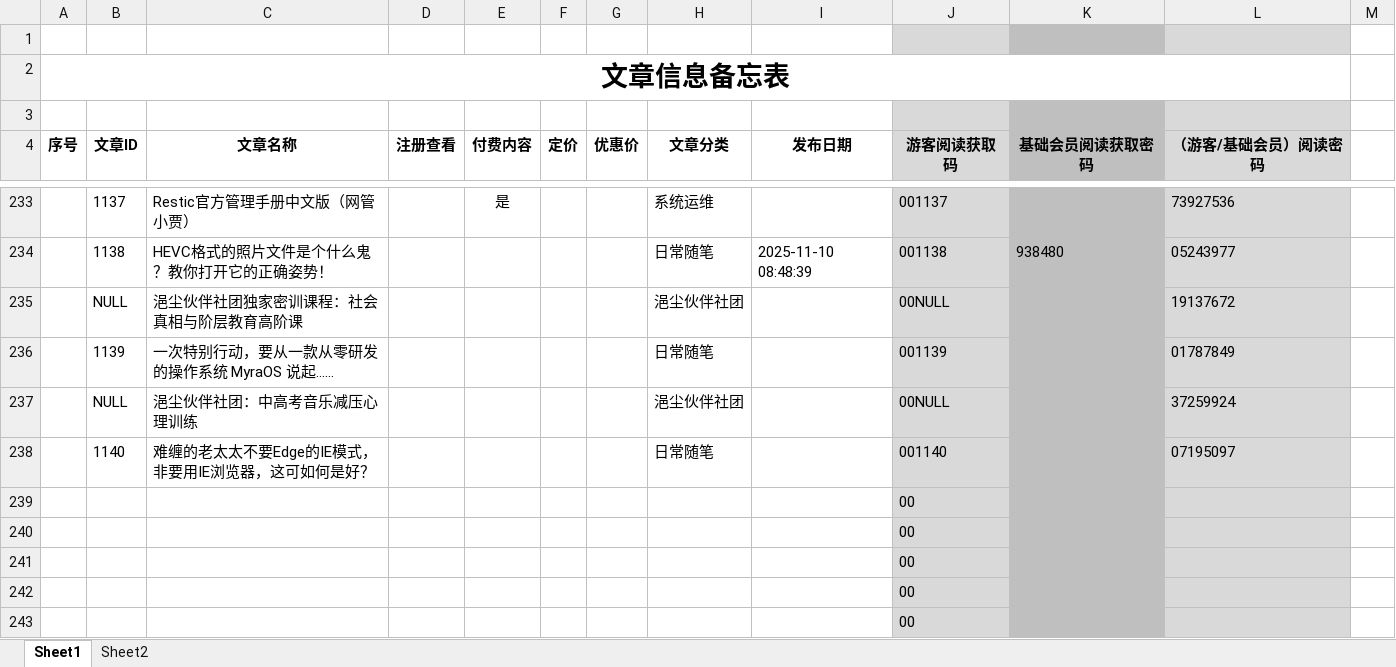
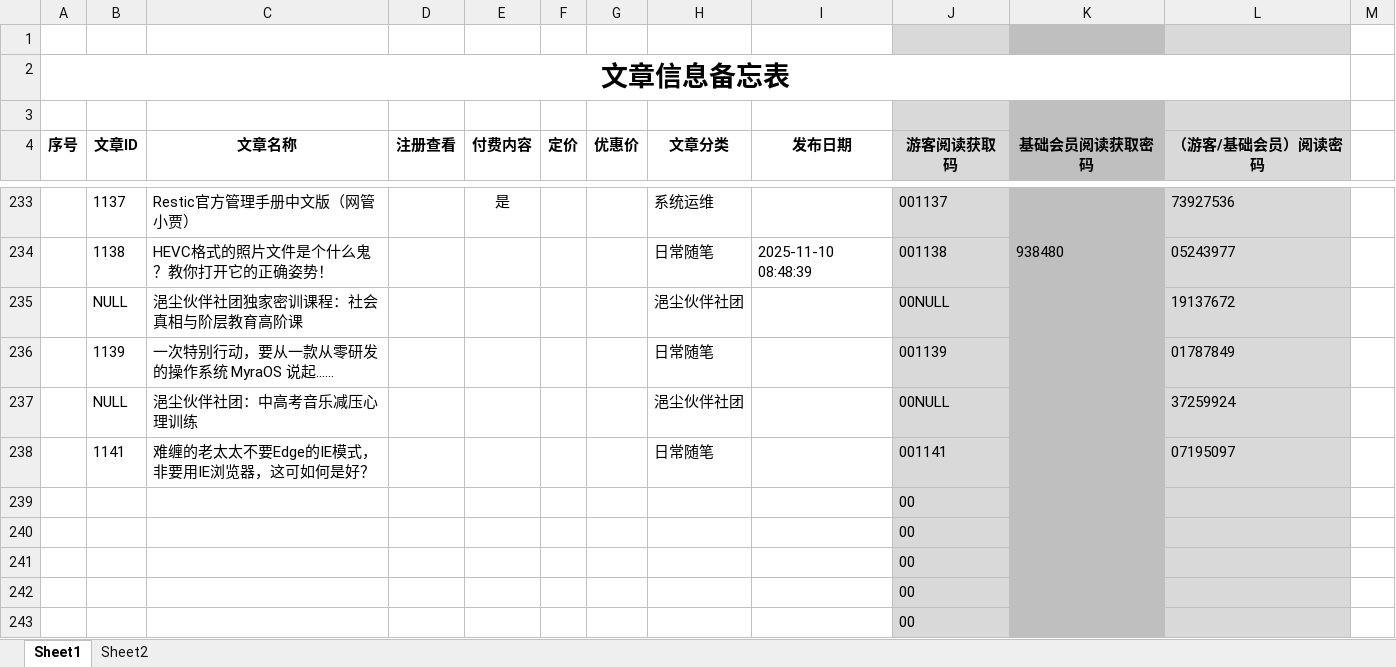
Before and after one commit to panxibei/writing, an Excel workbook: 11_付费课程/99.资料/文章信息备忘表.xlsx, sheet Sheet1, drawn as a sheet; only a part is shown, gaps mark what is left out; values as stored, in another font and other column widths than the file's, no borders; conditional formats not drawn; the diff names each change by its address in the sheet, - before the commit and + after, or states it on an @@ line.

```diff
--- a/11_付费课程/99.资料/文章信息备忘表.xlsx (sheet Sheet1)
+++ b/11_付费课程/99.资料/文章信息备忘表.xlsx (sheet Sheet1)
-B238 (文章ID): 1140
+B238 (文章ID): 1141
-J238 (游客阅读获取码): 001140
+J238 (游客阅读获取码): 001141
```
Also changed, not shown: 1 other file.
